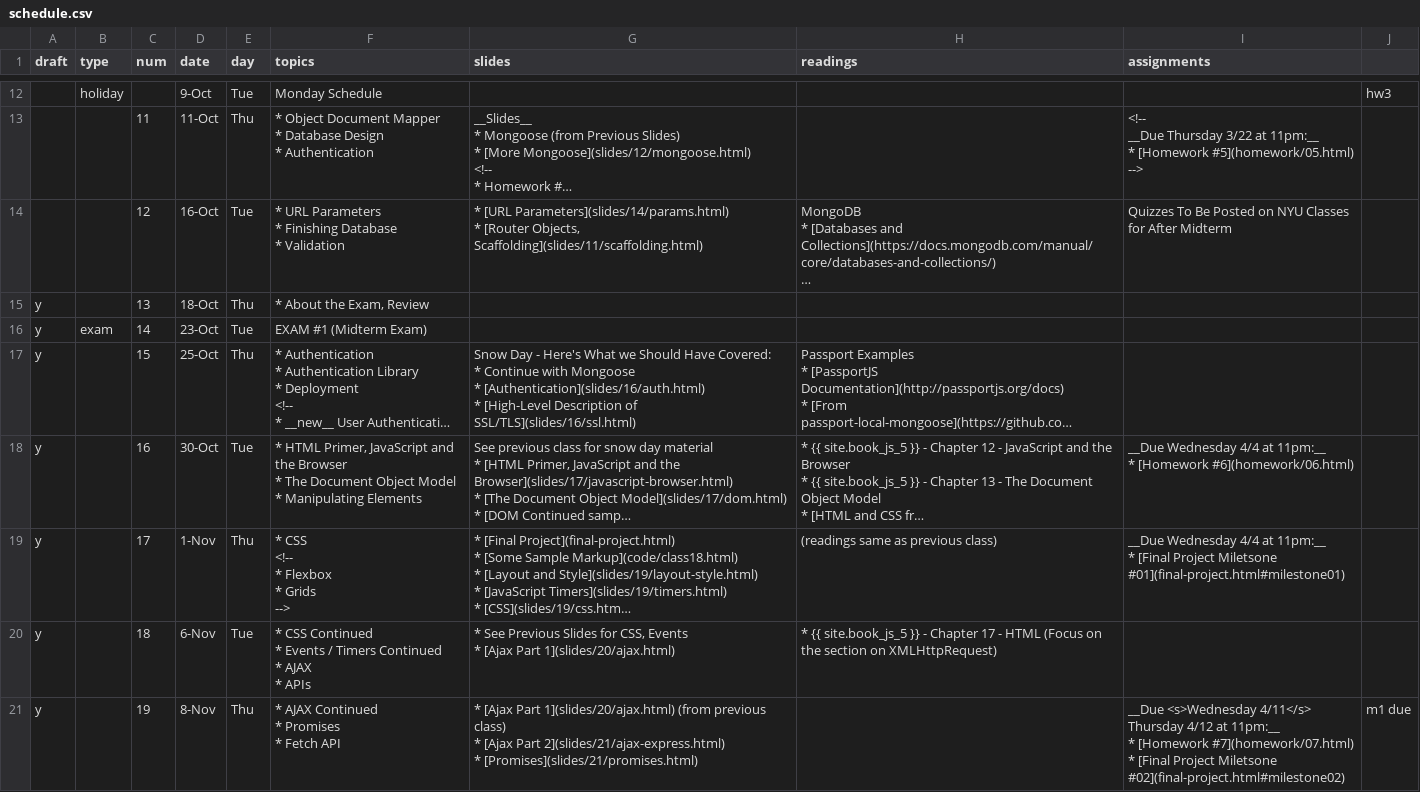
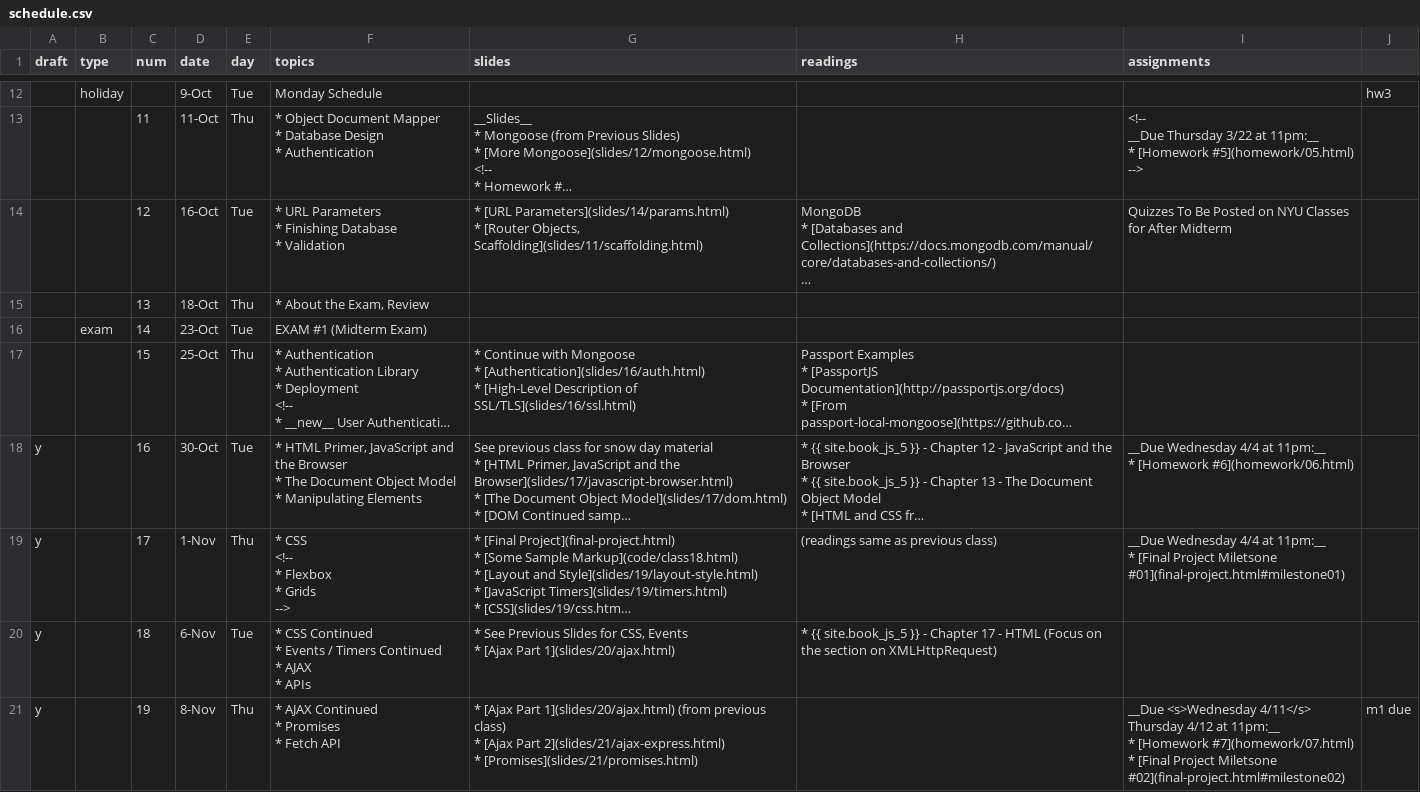
Before and after one commit to foureyes/csci-ua.0480-fall2018-001-003, a CSV file: _data/schedule.csv, drawn as a sheet; only a part is shown, gaps mark what is left out; long unchanged cells end in …; ↵ is a line break in a cell; the diff names each change by its address in the sheet, - before the commit and + after, or states it on an @@ line.

```diff
--- a/_data/schedule.csv
+++ b/_data/schedule.csv
-A15:A17 (draft): y
+A15:A17 (draft): (empty)
-G17 (slides): Snow Day - Here's What we Should Have Covered: ↵ * Continue…
+G17 (slides): * Continue…
```
Also changed, not shown: 18 other files.
